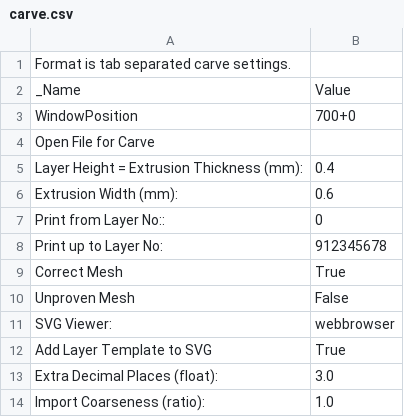
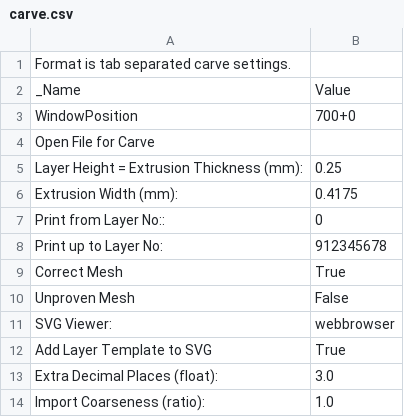
Before and after one commit to joewalnes/SFACT, a CSV file: sfact_profiles/profiles/extrusion/Default/carve.csv, drawn as a sheet.

Commit message:
Profile from MakerBlock

```diff
--- a/sfact_profiles/profiles/extrusion/Default/carve.csv
+++ b/sfact_profiles/profiles/extrusion/Default/carve.csv
@@ -4,4 +4,4 @@ WindowPosition	700+0
 Open File for Carve	
-Layer Height = Extrusion Thickness (mm):	0.4
-Extrusion Width (mm):	0.6
+Layer Height = Extrusion Thickness (mm):	0.25
+Extrusion Width (mm):	0.4175
 Print from Layer No::	0
```
Also changed, not shown: sfact_profiles/profiles/extrusion/Default/skeinforge_craft.csv, 41 other files.
